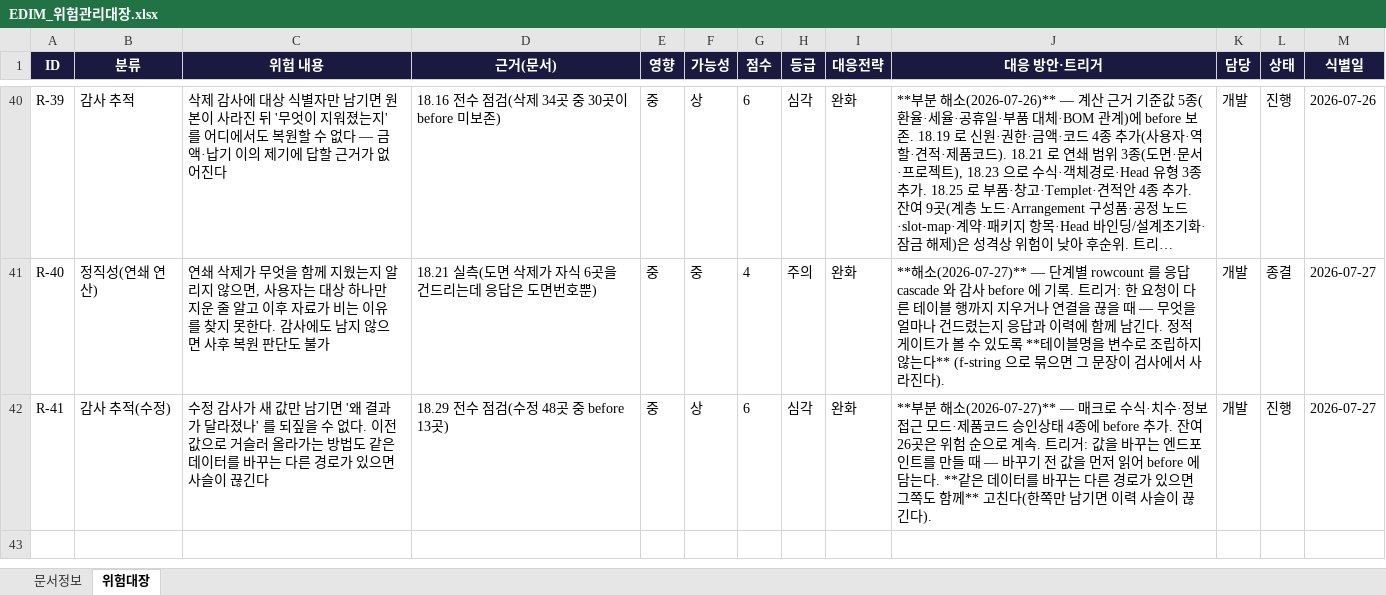
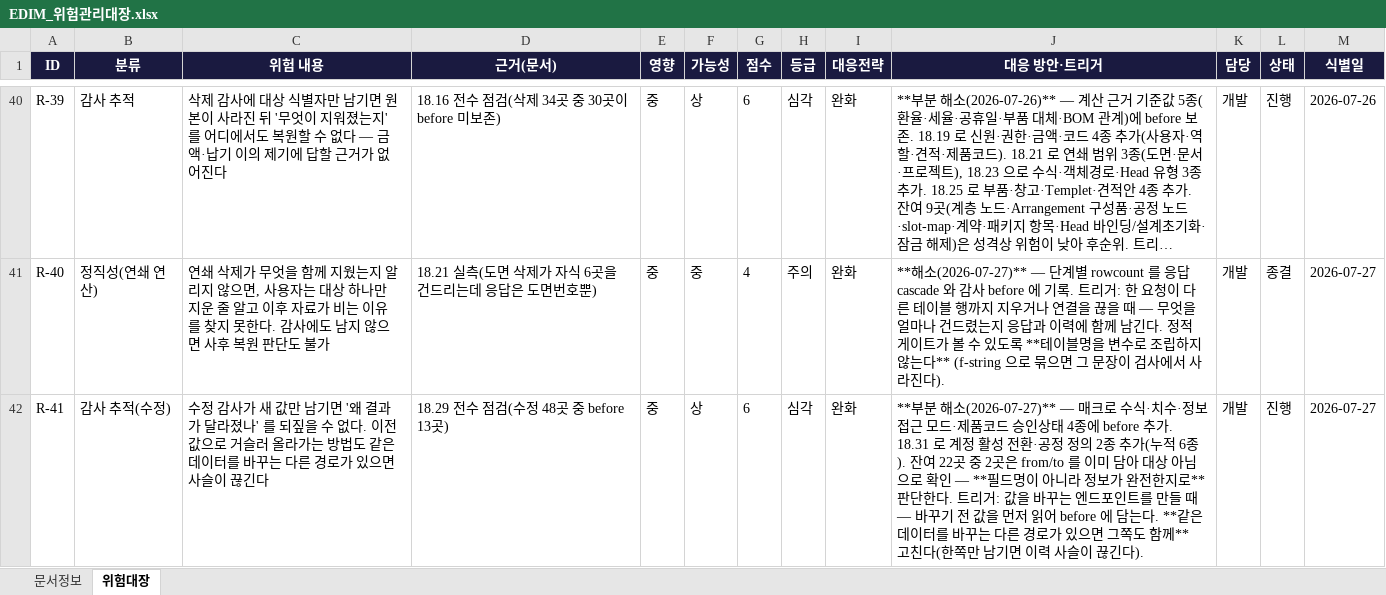
Before and after one commit to fankh/external-projects, an Excel workbook: edim-ai-blueprint/docs/EDIM_위험관리대장.xlsx, sheet 위험대장, drawn as a sheet; only a part is shown, gaps mark what is left out; long unchanged cells end in …; values as stored, in another font and other column widths than the file's, no borders; the diff names each change by its address in the sheet, - before the commit and + after, or states it on an @@ line.

```diff
--- a/edim-ai-blueprint/docs/EDIM_위험관리대장.xlsx (sheet 위험대장)
+++ b/edim-ai-blueprint/docs/EDIM_위험관리대장.xlsx (sheet 위험대장)
-J42 (대응 방안·트리거): …before 추가. 잔여 26곳은 위험 순으로 계속. 트리거…
+J42 (대응 방안·트리거): …before 추가. 18.31 로 계정 활성 전환·공정 정의 2종 추가(누적 6종). 잔여 22곳 중 2곳은 from/to 를 이미 담아 대상 아님으로 확인 — **필드명이 아니라 정보가 완전한지로** 판단한다. 트리거…
```
Also changed, not shown: edim-ai-blueprint/docs/EDIM_Launch준비상태.xlsx, 1 other file.
